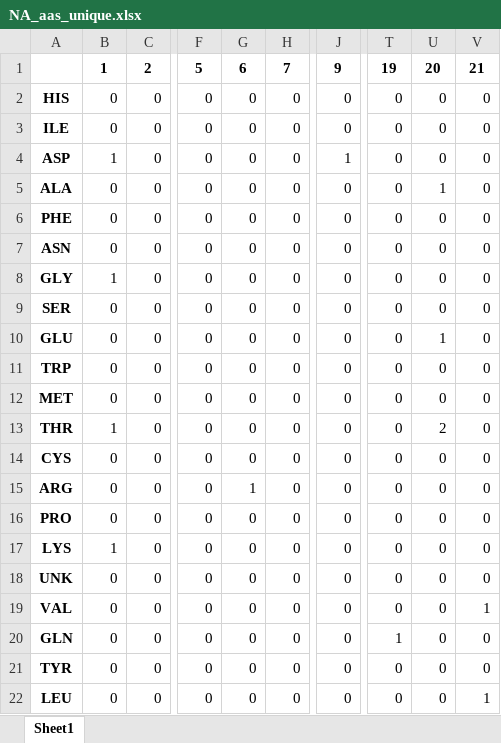
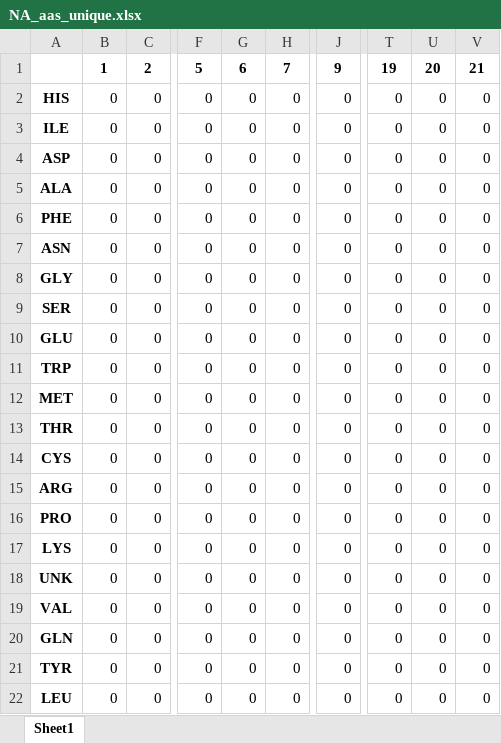
Before and after one commit to gabeorosan/pa-analysis, an Excel workbook: NA_aas_unique.xlsx, sheet Sheet1, drawn as a sheet; only a part is shown, gaps mark what is left out; values as stored, in another font and other column widths than the file's, no borders; the diff names each change by its address in the sheet, - before the commit and + after, or states it on an @@ line.

```diff
--- a/NA_aas_unique.xlsx (sheet Sheet1)
+++ b/NA_aas_unique.xlsx (sheet Sheet1)
-B4: 1
+B4: 0
-J4: 1
+J4: 0
-U5: 1
+U5: 0
-B8: 1
+B8: 0
-U10: 1
+U10: 0
-B13: 1
+B13: 0
-U13: 2
+U13: 0
-G15: 1
+G15: 0
-B17: 1
+B17: 0
-V19: 1
+V19: 0
-T20: 1
+T20: 0
-V22: 1
+V22: 0
```
Also changed, not shown: dsDNA_aas_unique.xlsx, dsRNA_aas_unique.xlsx, 14 other files.
